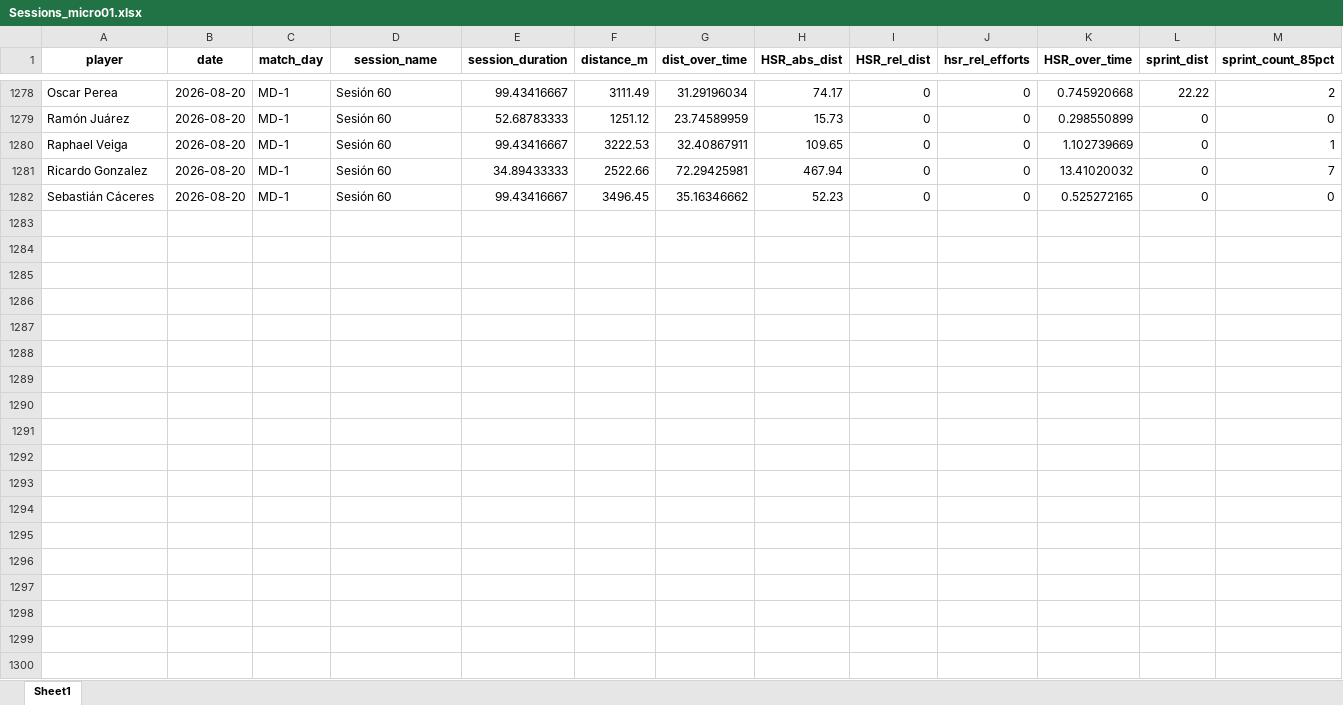
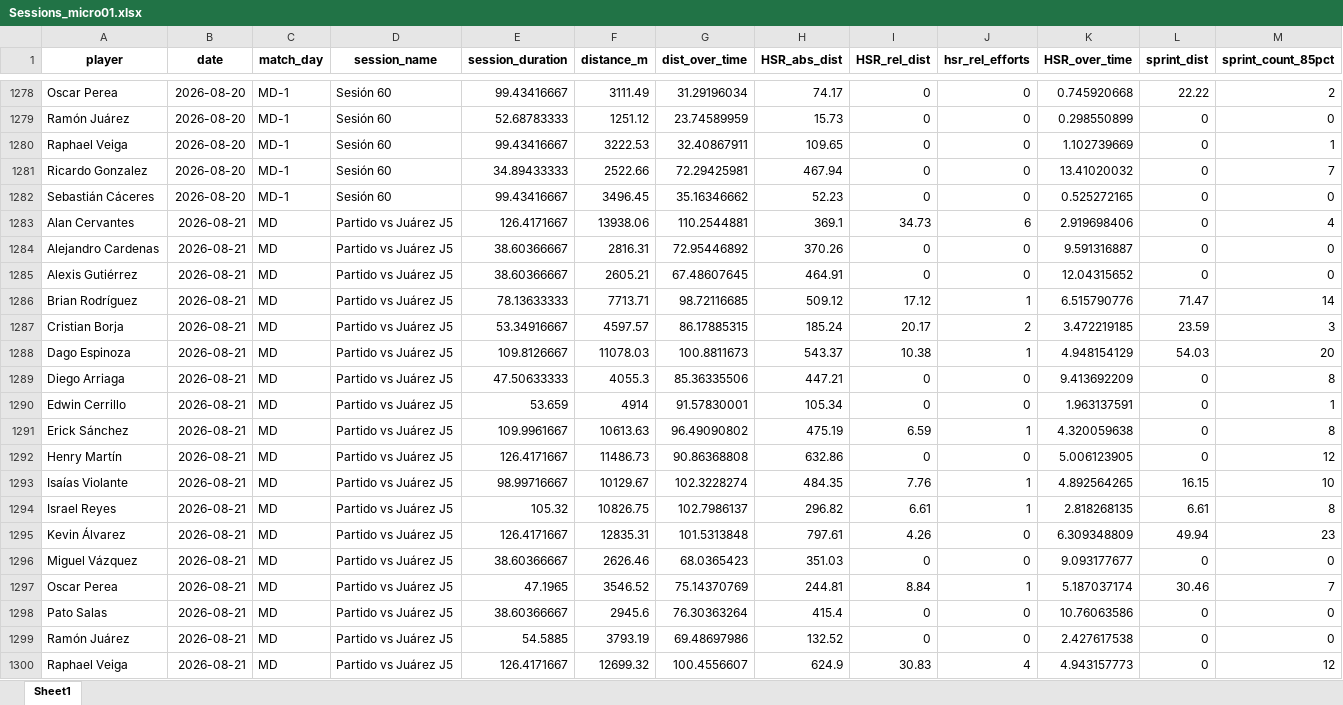
Before and after one commit to mr2293/club_america_dashboard, an Excel workbook: data/Sessions_micro01.xlsx, sheet Sheet1, drawn as a sheet; only a part is shown, gaps mark what is left out; values as stored, in another font and other column widths than the file's, no borders; rows hold the shown columns only; the diff covers the shown part only; the diff names each change by its address in the sheet, - before the commit and + after, or states it on an @@ line.

```diff
--- a/data/Sessions_micro01.xlsx (sheet Sheet1)
+++ b/data/Sessions_micro01.xlsx (sheet Sheet1)
+row 1283: Alan Cervantes | 2026-08-21 | MD | Partido vs Juárez J5 | 126.4171667 | 13938.06 | 110.2544881 | 369.1 | 34.73 | 6 | 2.919698406 | 0 | 4
+row 1284: Alejandro Cardenas | 2026-08-21 | MD | Partido vs Juárez J5 | 38.60366667 | 2816.31 | 72.95446892 | 370.26 | 0 | 0 | 9.591316887 | 0 | 0
+row 1285: Alexis Gutiérrez | 2026-08-21 | MD | Partido vs Juárez J5 | 38.60366667 | 2605.21 | 67.48607645 | 464.91 | 0 | 0 | 12.04315652 | 0 | 0
+row 1286: Brian Rodríguez | 2026-08-21 | MD | Partido vs Juárez J5 | 78.13633333 | 7713.71 | 98.72116685 | 509.12 | 17.12 | 1 | 6.515790776 | 71.47 | 14
+row 1287: Cristian Borja | 2026-08-21 | MD | Partido vs Juárez J5 | 53.34916667 | 4597.57 | 86.17885315 | 185.24 | 20.17 | 2 | 3.472219185 | 23.59 | 3
+row 1288: Dago Espinoza | 2026-08-21 | MD | Partido vs Juárez J5 | 109.8126667 | 11078.03 | 100.8811673 | 543.37 | 10.38 | 1 | 4.948154129 | 54.03 | 20
+row 1289: Diego Arriaga | 2026-08-21 | MD | Partido vs Juárez J5 | 47.50633333 | 4055.3 | 85.36335506 | 447.21 | 0 | 0 | 9.413692209 | 0 | 8
+row 1290: Edwin Cerrillo | 2026-08-21 | MD | Partido vs Juárez J5 | 53.659 | 4914 | 91.57830001 | 105.34 | 0 | 0 | 1.963137591 | 0 | 1
+row 1291: Erick Sánchez | 2026-08-21 | MD | Partido vs Juárez J5 | 109.9961667 | 10613.63 | 96.49090802 | 475.19 | 6.59 | 1 | 4.320059638 | 0 | 8
+row 1292: Henry Martín | 2026-08-21 | MD | Partido vs Juárez J5 | 126.4171667 | 11486.73 | 90.86368808 | 632.86 | 0 | 0 | 5.006123905 | 0 | 12
+row 1293: Isaías Violante | 2026-08-21 | MD | Partido vs Juárez J5 | 98.99716667 | 10129.67 | 102.3228274 | 484.35 | 7.76 | 1 | 4.892564265 | 16.15 | 10
+row 1294: Israel Reyes | 2026-08-21 | MD | Partido vs Juárez J5 | 105.32 | 10826.75 | 102.7986137 | 296.82 | 6.61 | 1 | 2.818268135 | 6.61 | 8
+row 1295: Kevin Álvarez | 2026-08-21 | MD | Partido vs Juárez J5 | 126.4171667 | 12835.31 | 101.5313848 | 797.61 | 4.26 | 0 | 6.309348809 | 49.94 | 23
+row 1296: Miguel Vázquez | 2026-08-21 | MD | Partido vs Juárez J5 | 38.60366667 | 2626.46 | 68.0365423 | 351.03 | 0 | 0 | 9.093177677 | 0 | 0
+row 1297: Oscar Perea | 2026-08-21 | MD | Partido vs Juárez J5 | 47.1965 | 3546.52 | 75.14370769 | 244.81 | 8.84 | 1 | 5.187037174 | 30.46 | 7
+row 1298: Pato Salas | 2026-08-21 | MD | Partido vs Juárez J5 | 38.60366667 | 2945.6 | 76.30363264 | 415.4 | 0 | 0 | 10.76063586 | 0 | 0
+row 1299: Ramón Juárez | 2026-08-21 | MD | Partido vs Juárez J5 | 54.5885 | 3793.19 | 69.48697986 | 132.52 | 0 | 0 | 2.427617538 | 0 | 0
+row 1300: Raphael Veiga | 2026-08-21 | MD | Partido vs Juárez J5 | 126.4171667 | 12699.32 | 100.4556607 | 624.9 | 30.83 | 4 | 4.943157773 | 0 | 12
```
Also changed, not shown: 13 added rows and 136 edited cells elsewhere in this sheet, 1 other file.
